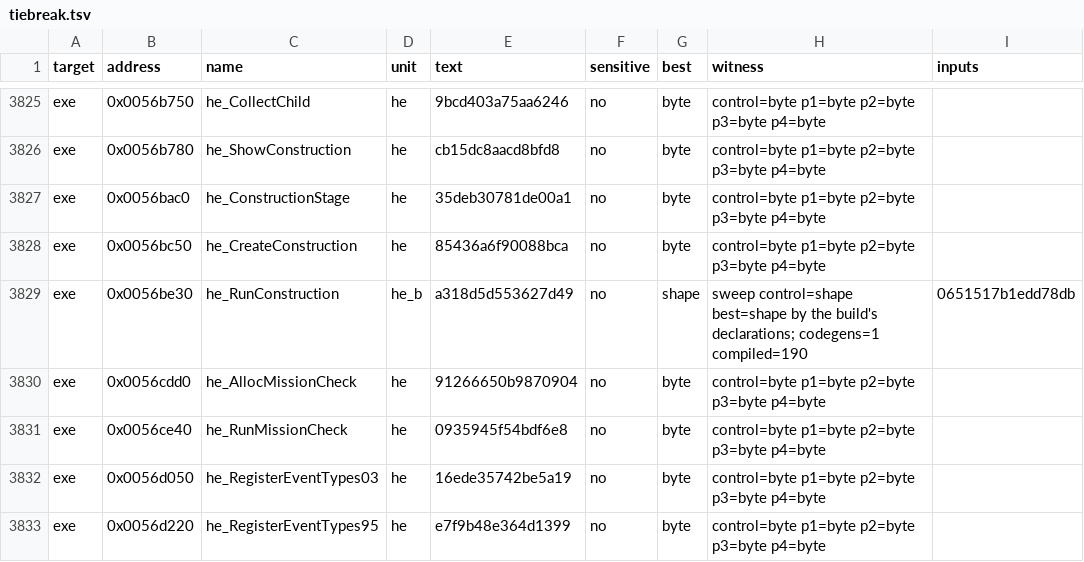
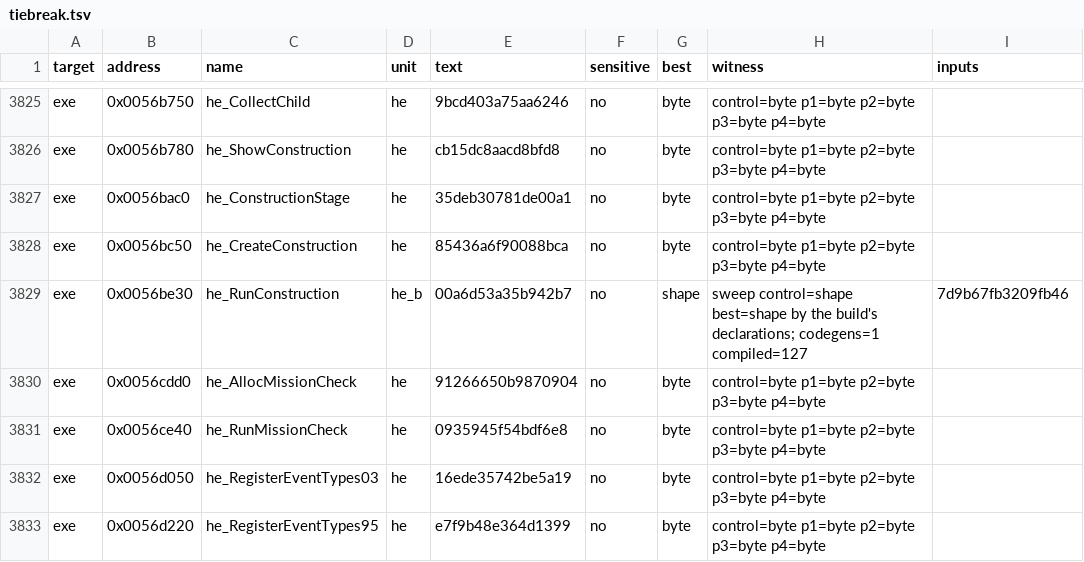
Before and after one commit to guildhaus/reguild, a TSV file: ledger/tiebreak.tsv, drawn as a sheet; only a part is shown, gaps mark what is left out.

```diff
--- a/ledger/tiebreak.tsv
+++ b/ledger/tiebreak.tsv
@@ -3828,3 +3828,3 @@ exe	0x0056bac0	he_ConstructionStage	he	35deb30781de00a1	no	byte	control=byte p1=
 exe	0x0056bc50	he_CreateConstruction	he	85436a6f90088bca	no	byte	control=byte p1=byte p2=byte p3=byte p4=byte	
-exe	0x0056be30	he_RunConstruction	he_b	a318d5d553627d49	no	shape	sweep control=shape best=shape by the build's declarations; codegens=1 compiled=190	0651517b1edd78db
+exe	0x0056be30	he_RunConstruction	he_b	00a6d53a35b942b7	no	shape	sweep control=shape best=shape by the build's declarations; codegens=1 compiled=127	7d9b67fb3209fb46
 exe	0x0056cdd0	he_AllocMissionCheck	he	91266650b9870904	no	byte	control=byte p1=byte p2=byte p3=byte p4=byte	
```
Also changed, not shown: 7 other files.
